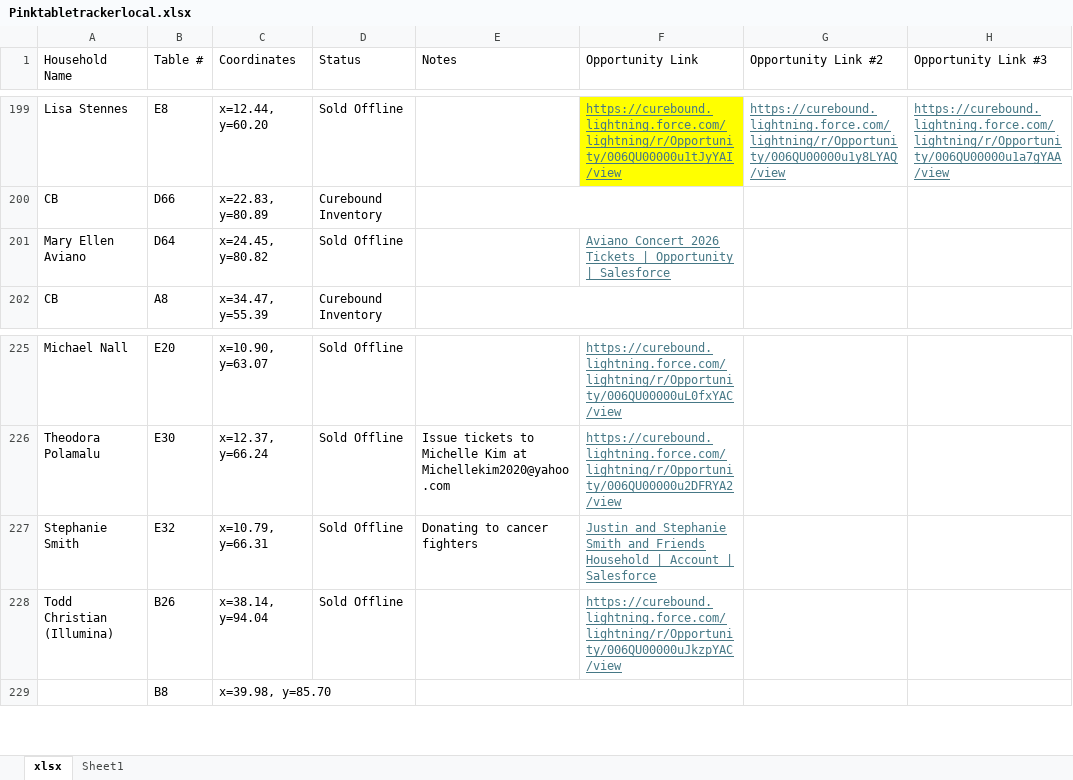
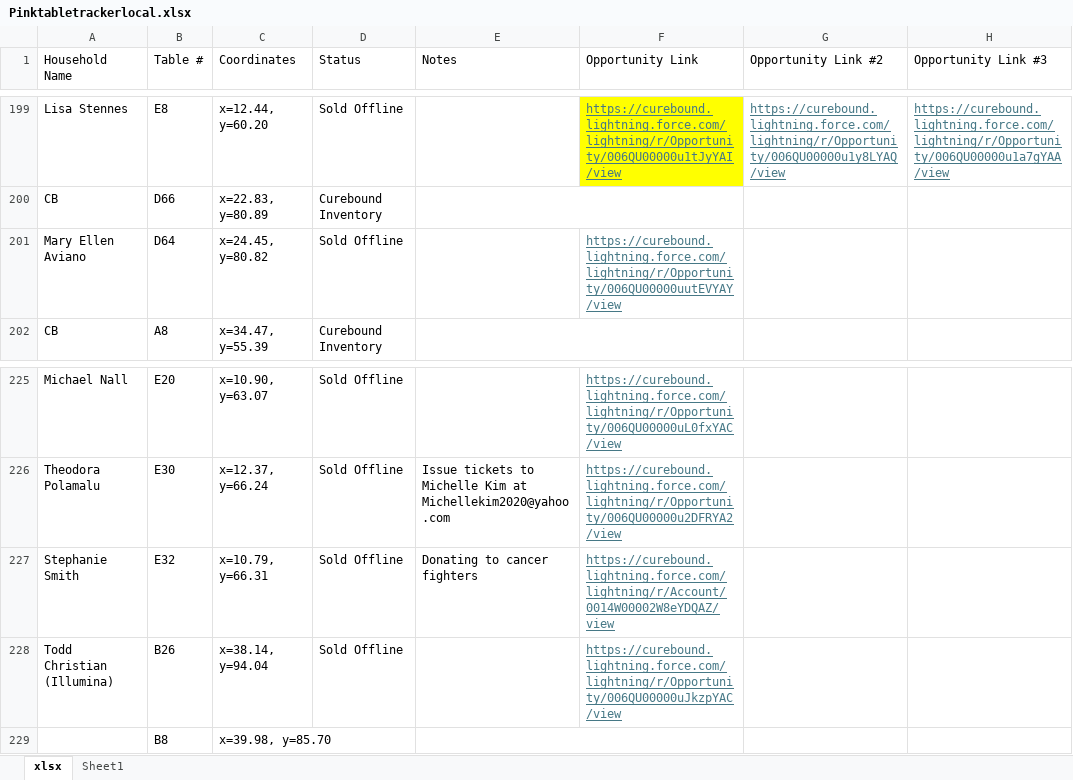
Before and after one commit to jestr-collab/TableTracker, an Excel workbook: Pinktabletrackerlocal.xlsx, sheet xlsx, drawn as a sheet; only a part is shown, gaps mark what is left out; values as stored, in another font and other column widths than the file's, no borders; the diff covers the shown part only; the diff names each change by its address in the sheet, - before the commit and + after, or states it on an @@ line.

```diff
--- a/Pinktabletrackerlocal.xlsx (sheet xlsx)
+++ b/Pinktabletrackerlocal.xlsx (sheet xlsx)
-F201 (Opportunity Link): Aviano Concert 2026 Tickets | Opportunity | Salesforce
+F201 (Opportunity Link): https://curebound.lightning.force.com/lightning/r/Opportunity/006QU00000uutEVYAY/view
-F227 (Opportunity Link): Justin and Stephanie Smith and Friends Household | Account | Salesforce
+F227 (Opportunity Link): https://curebound.lightning.force.com/lightning/r/Account/0014W00002W8eYDQAZ/view
```
Also changed, not shown: 6 edited cells elsewhere in this sheet.
